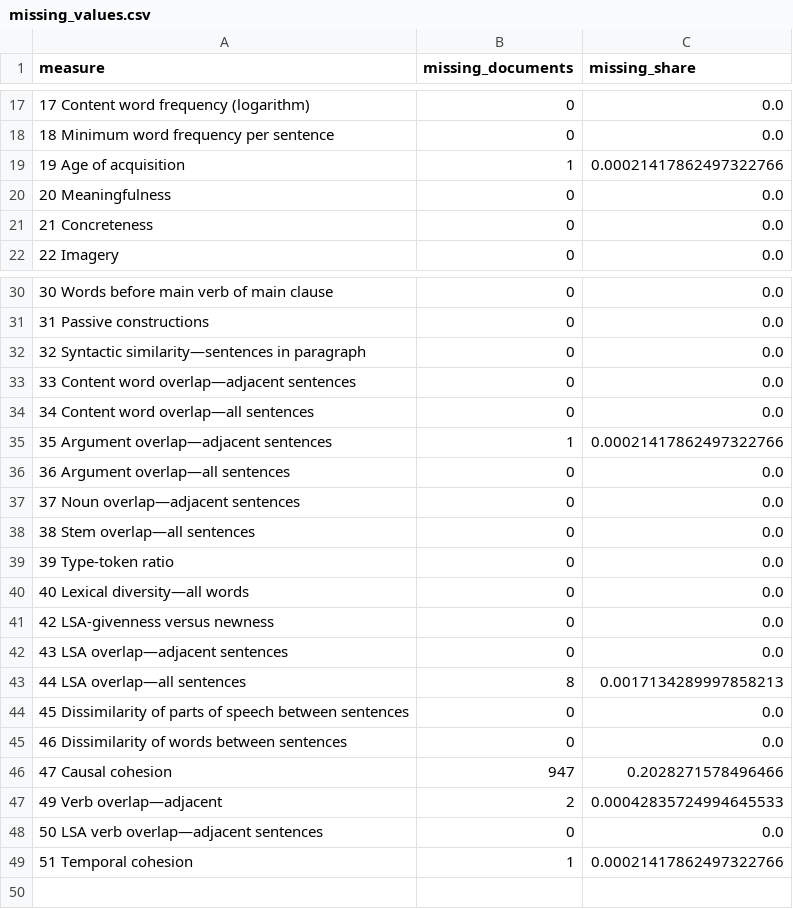
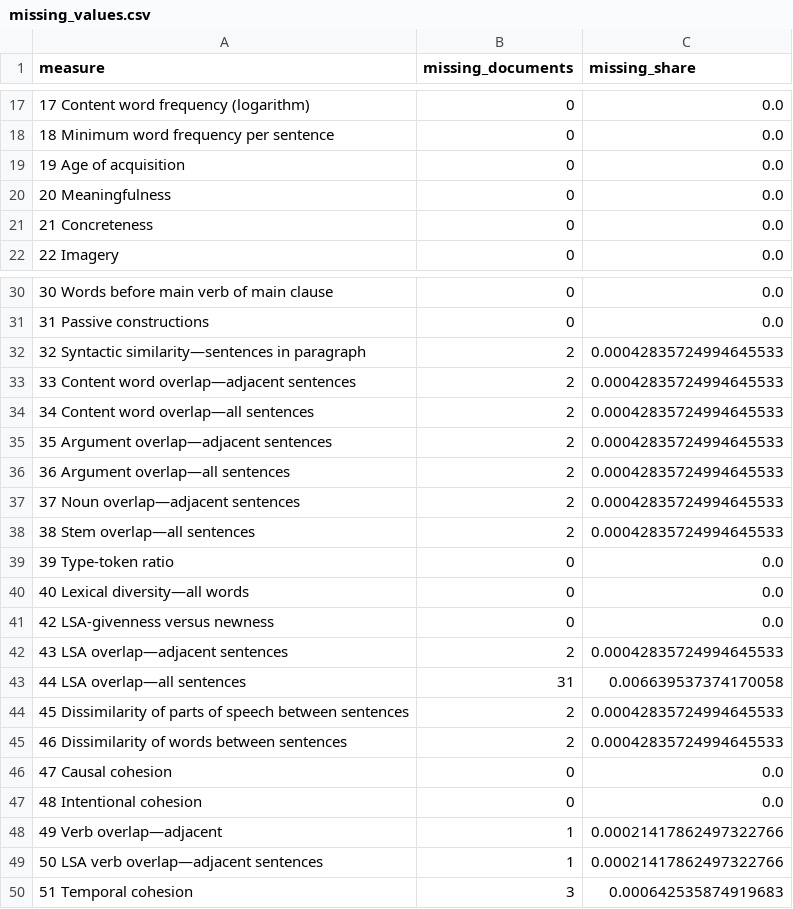
Before and after one commit to texttechnologylab/duui-uima, a CSV file: duui-coh-metrix/easability/results/clear_de_kolibri-1-q4km_pca/missing_values.csv, drawn as a sheet; only a part is shown, gaps mark what is left out.

```diff
--- a/duui-coh-metrix/easability/results/clear_de_kolibri-1-q4km_pca/missing_values.csv
+++ b/duui-coh-metrix/easability/results/clear_de_kolibri-1-q4km_pca/missing_values.csv
@@ -18,3 +18,3 @@ measure,missing_documents,missing_share
 18 Minimum word frequency per sentence,0,0.0
-19 Age of acquisition,1,0.00021417862497322766
+19 Age of acquisition,0,0.0
 20 Meaningfulness,0,0.0
@@ -31,9 +31,9 @@ measure,missing_documents,missing_share
 31 Passive constructions,0,0.0
-32 Syntactic similarity—sentences in paragraph,0,0.0
-33 Content word overlap—adjacent sentences,0,0.0
-34 Content word overlap—all sentences,0,0.0
-35 Argument overlap—adjacent sentences,1,0.00021417862497322766
-36 Argument overlap—all sentences,0,0.0
-37 Noun overlap—adjacent sentences,0,0.0
-38 Stem overlap—all sentences,0,0.0
+32 Syntactic similarity—sentences in paragraph,2,0.00042835724994645533
+33 Content word overlap—adjacent sentences,2,0.00042835724994645533
+34 Content word overlap—all sentences,2,0.00042835724994645533
+35 Argument overlap—adjacent sentences,2,0.00042835724994645533
+36 Argument overlap—all sentences,2,0.00042835724994645533
+37 Noun overlap—adjacent sentences,2,0.00042835724994645533
+38 Stem overlap—all sentences,2,0.00042835724994645533
 39 Type-token ratio,0,0.0
@@ -41,9 +41,10 @@ measure,missing_documents,missing_share
 42 LSA-givenness versus newness,0,0.0
-43 LSA overlap—adjacent sentences,0,0.0
-44 LSA overlap—all sentences,8,0.0017134289997858213
-45 Dissimilarity of parts of speech between sentences,0,0.0
-46 Dissimilarity of words between sentences,0,0.0
-47 Causal cohesion,947,0.2028271578496466
-49 Verb overlap—adjacent,2,0.00042835724994645533
-50 LSA verb overlap—adjacent sentences,0,0.0
-51 Temporal cohesion,1,0.00021417862497322766
+43 LSA overlap—adjacent sentences,2,0.00042835724994645533
+44 LSA overlap—all sentences,31,0.006639537374170058
+45 Dissimilarity of parts of speech between sentences,2,0.00042835724994645533
+46 Dissimilarity of words between sentences,2,0.00042835724994645533
+47 Causal cohesion,0,0.0
+48 Intentional cohesion,0,0.0
+49 Verb overlap—adjacent,1,0.00021417862497322766
+50 LSA verb overlap—adjacent sentences,1,0.00021417862497322766
+51 Temporal cohesion,3,0.000642535874919683
```
Also changed, not shown: duui-coh-metrix/easability/results/clear_de_kolibri-1-q4km_pca/eigenvalues.csv, duui-coh-metrix/easability/results/clear_de_kolibri-1-q4km_pca/loadings.csv, 25 other files.
